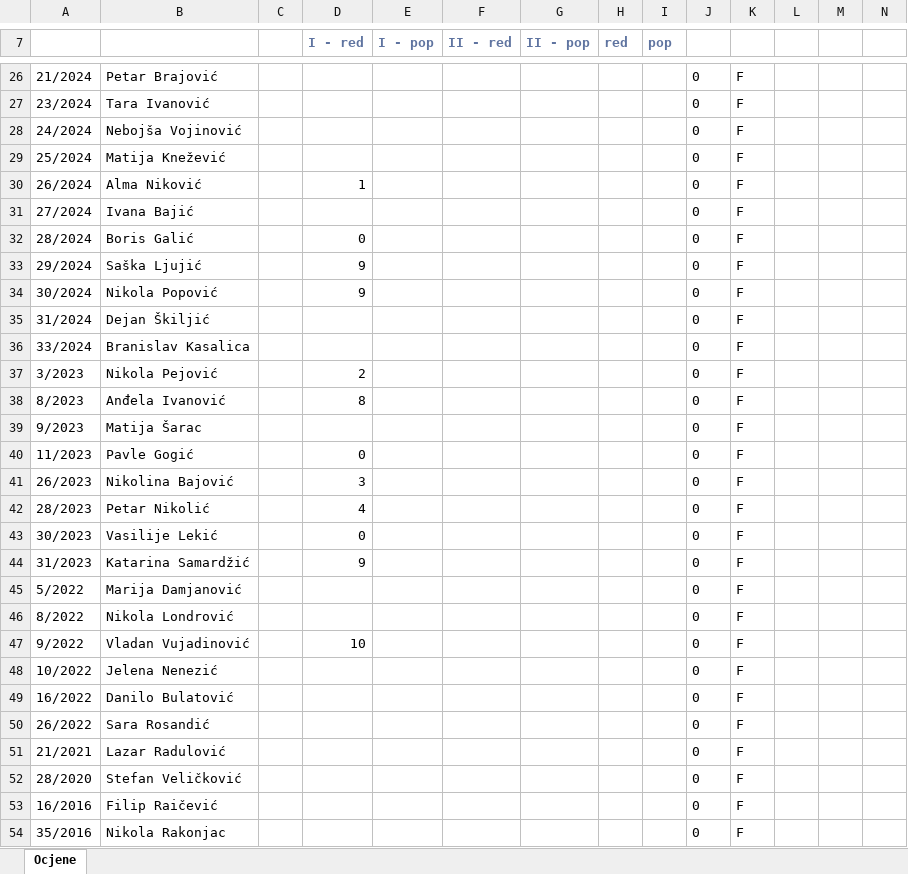
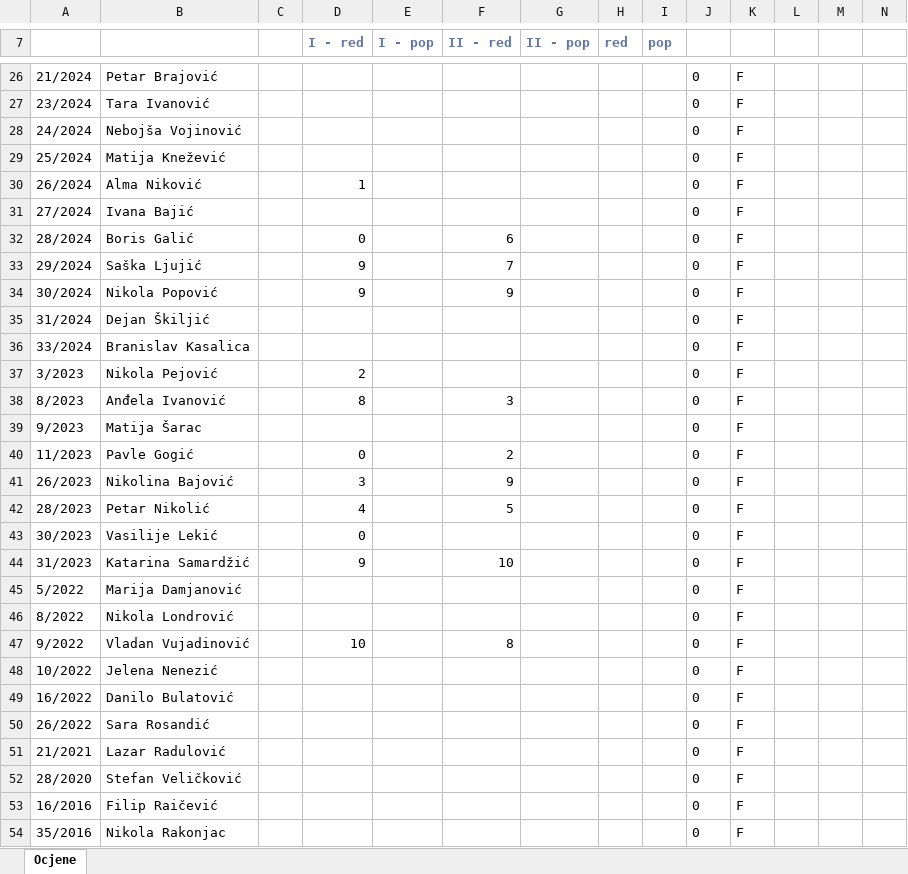
Before and after one commit to nnMan1/strukture_podataka, an Excel workbook: RezultatiD.xlsx, sheet Ocjene, drawn as a sheet; only a part is shown, gaps mark what is left out; values as stored, in another font and other column widths than the file's, no borders; the diff covers the shown part only; the diff names each change by its address in the sheet, - before the commit and + after, or states it on an @@ line.

```diff
--- a/RezultatiD.xlsx (sheet Ocjene)
+++ b/RezultatiD.xlsx (sheet Ocjene)
-F32 (II - red): (empty)
+F32 (II - red): 6
-F33 (II - red): (empty)
+F33 (II - red): 7
-F34 (II - red): (empty)
+F34 (II - red): 9
-F38 (II - red): (empty)
+F38 (II - red): 3
-F40 (II - red): (empty)
+F40 (II - red): 2
-F41 (II - red): (empty)
+F41 (II - red): 9
-F42 (II - red): (empty)
+F42 (II - red): 5
-F44 (II - red): (empty)
+F44 (II - red): 10
-F47 (II - red): (empty)
+F47 (II - red): 8
```
Also changed, not shown: 16 edited cells and cell formats elsewhere in this sheet, RezultatiC.xlsx, 1 other file.
